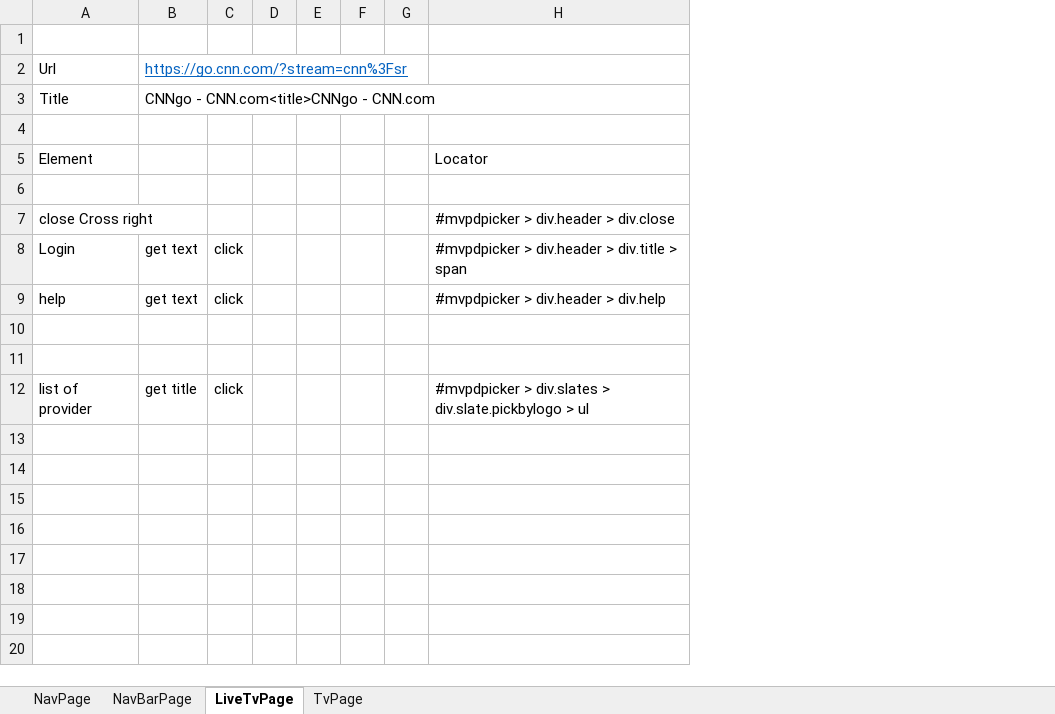
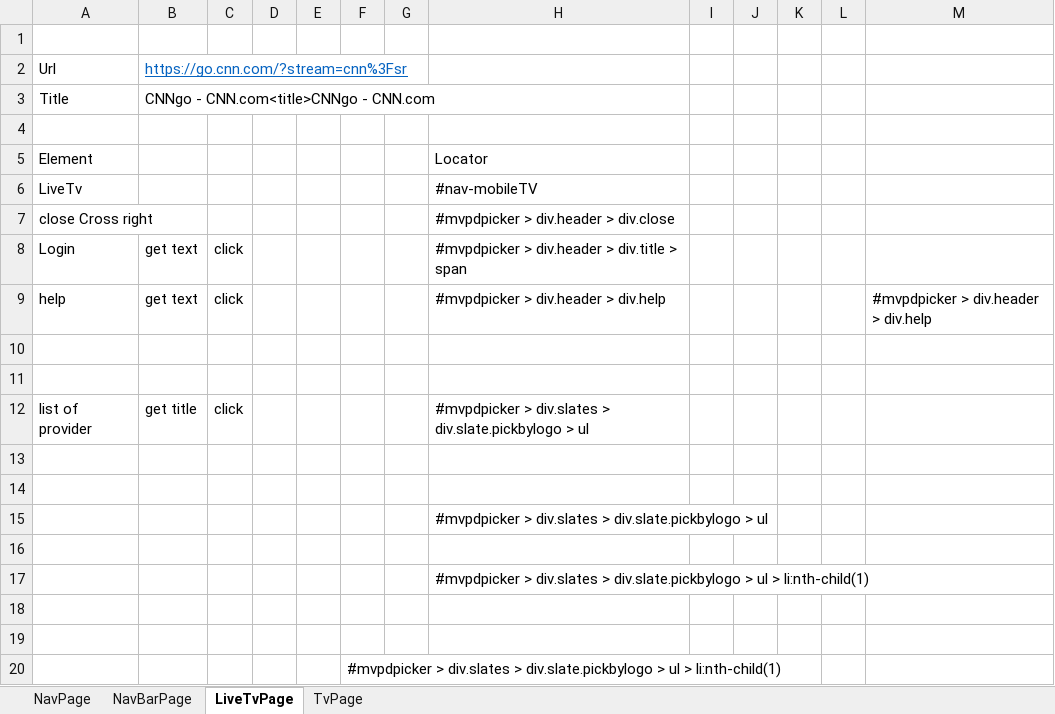
Before and after one commit to Prithul/Team1_WebAutomation, an Excel workbook: CNN/lib/CnnExcel.xlsx, sheet LiveTvPage, drawn as a sheet; values as stored, in another font and other column widths than the file's, no borders; removed rows and columns are numbered as before the commit, all else as after; the diff names each change by its address in the sheet, - before the commit and + after, or states it on an @@ line.

```diff
--- a/CNN/lib/CnnExcel.xlsx (sheet LiveTvPage)
+++ b/CNN/lib/CnnExcel.xlsx (sheet LiveTvPage)
-column F, empty
+column F, empty
+column I, empty
+column J, empty
+column K, empty
+column L, empty
+column M, row 9: #mvpdpicker > div.header > div.help
-row 6: (empty)
+row 6: LiveTv |  |  |  |  |  |  | #nav-mobileTV
+row 13: (empty)
+row 14: (empty)
+row 15:  |  |  |  |  |  |  | #mvpdpicker > div.slates > div.slate.pickbylogo > ul
+row 16: (empty)
+row 17:  |  |  |  |  |  |  | #mvpdpicker > div.slates > div.slate.pickbylogo > ul > li:nth-child(1)
+row 18: (empty)
+row 19: (empty)
+row 20:  |  |  |  |  | #mvpdpicker > div.slates > div.slate.pickbylogo > ul > li:nth-child(1)
```
Also changed, not shown: sheet TvPage, 5 other files.
